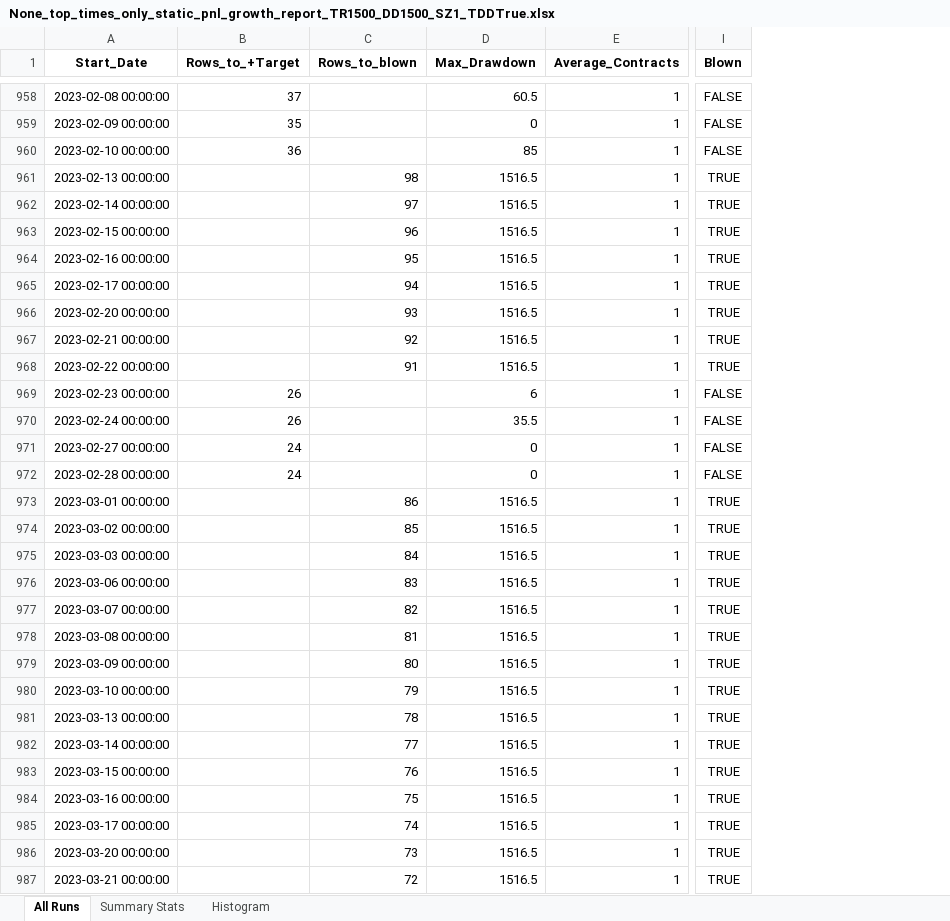
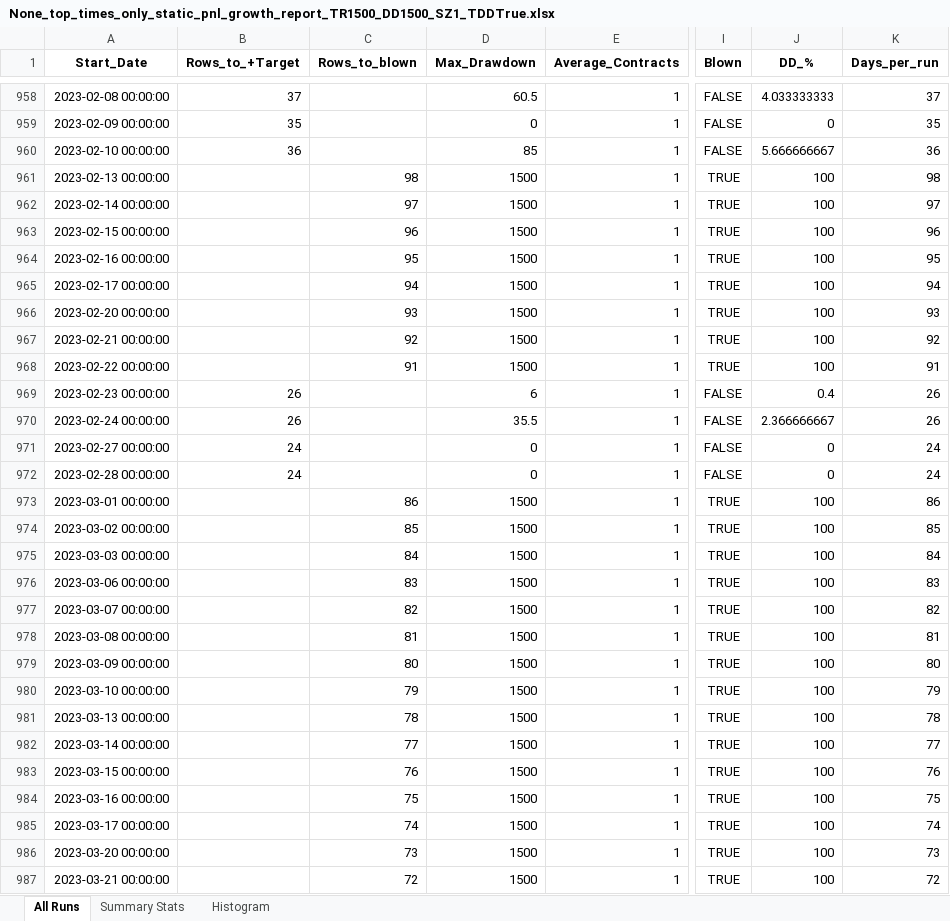
Before and after one commit to Soho36/1500_count, an Excel workbook: top_times_only/Runs_reports_static_lot/None_top_times_only_static_pnl_growth_report_TR1500_DD1500_SZ1_TDDTrue.xlsx, sheet All Runs, drawn as a sheet; only a part is shown, gaps mark what is left out; values as stored, in another font and other column widths than the file's, no borders; the diff covers the shown part only; the diff names each change by its address in the sheet, - before the commit and + after, or states it on an @@ line.

```diff
--- a/top_times_only/Runs_reports_static_lot/None_top_times_only_static_pnl_growth_report_TR1500_DD1500_SZ1_TDDTrue.xlsx (sheet All Runs)
+++ b/top_times_only/Runs_reports_static_lot/None_top_times_only_static_pnl_growth_report_TR1500_DD1500_SZ1_TDDTrue.xlsx (sheet All Runs)
+column J (DD_%), rows 958-987: 4.033333333 | 0 | 5.666666667 | 100 | 100 | 100 | 100 | 100 | 100 | 100 | 100 | 0.4 | 2.366666667 | 0 | 0 | 100 | 100 | 100 | 100 | 100 | 100 | 100 | 100 | 100 | 100 | 100 | 100 | 100 | 100 | 100
+column K (Days_per_run), rows 958-987: 37 | 35 | 36 | 98 | 97 | 96 | 95 | 94 | 93 | 92 | 91 | 26 | 26 | 24 | 24 | 86 | 85 | 84 | 83 | 82 | 81 | 80 | 79 | 78 | 77 | 76 | 75 | 74 | 73 | 72
-D961:D968 (Max_Drawdown): 1516.5
+D961:D968 (Max_Drawdown): 1500
-D973:D987 (Max_Drawdown): 1516.5
+D973:D987 (Max_Drawdown): 1500
```
Also changed, not shown: 67 edited cells elsewhere in this sheet, sheet Summary Stats, charts or pictures, 27 other files.
